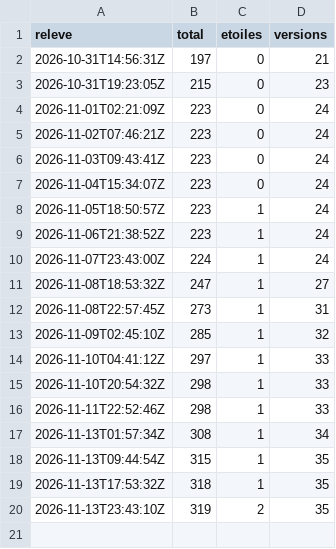
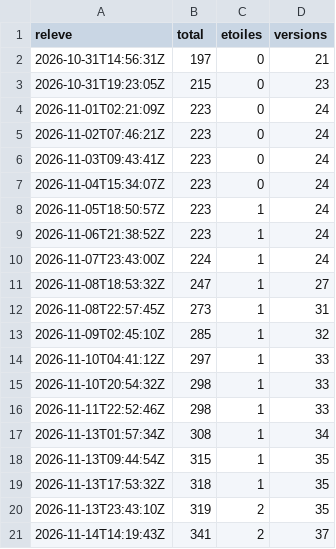
Before and after one commit to samirmedani/rustudio, a CSV file: downloads.csv, drawn as a sheet; the diff names each change by its address in the sheet, - before the commit and + after, or states it on an @@ line.

```diff
--- a/downloads.csv
+++ b/downloads.csv
+row 21: 2026-11-14T14:19:43Z | 341 | 2 | 37
```
Also changed, not shown: 2 other files.
